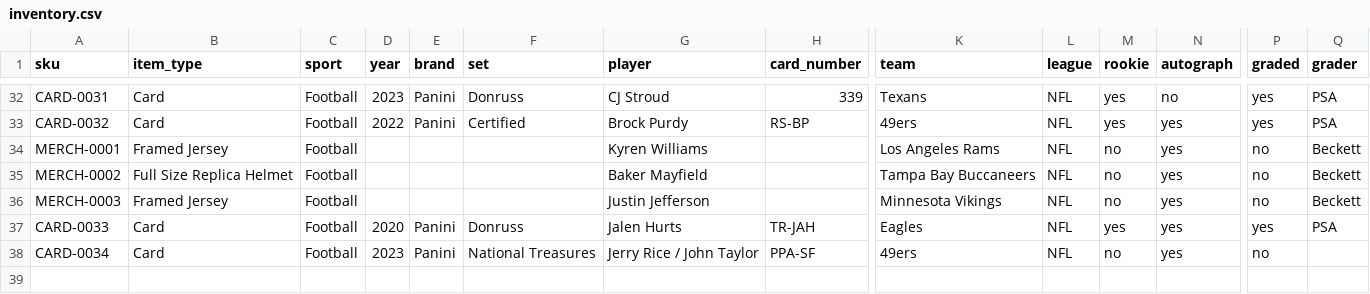
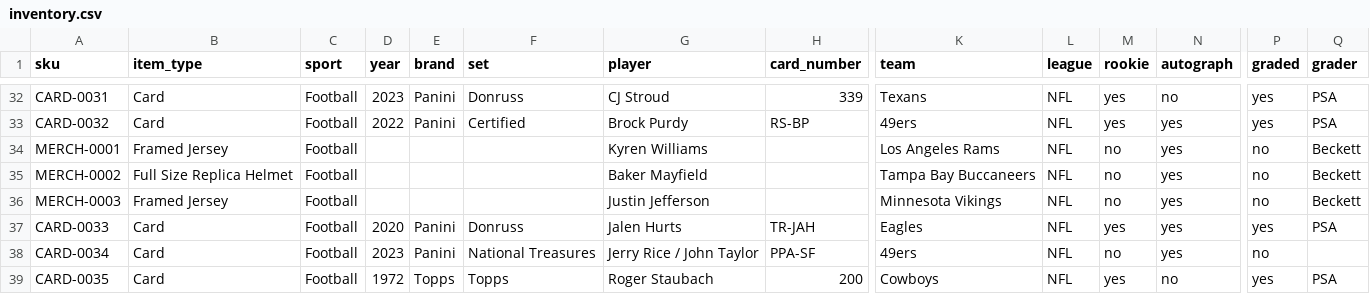
Before and after one commit to mcdermottj639/Ebay, a CSV file: data/inventory.csv, drawn as a sheet; only a part is shown, gaps mark what is left out; rows hold the shown columns only; the diff covers the shown part only; the diff names each change by its address in the sheet, - before the commit and + after, or states it on an @@ line.

```diff
--- a/data/inventory.csv
+++ b/data/inventory.csv
+row 39: CARD-0035 | Card | Football | 1972 | Topps | Topps | Roger Staubach | 200 | Cowboys | NFL | yes | no | yes | PSA
```
Also changed, not shown: 1 added row and 2 edited cells elsewhere in this file, 2 other files.
